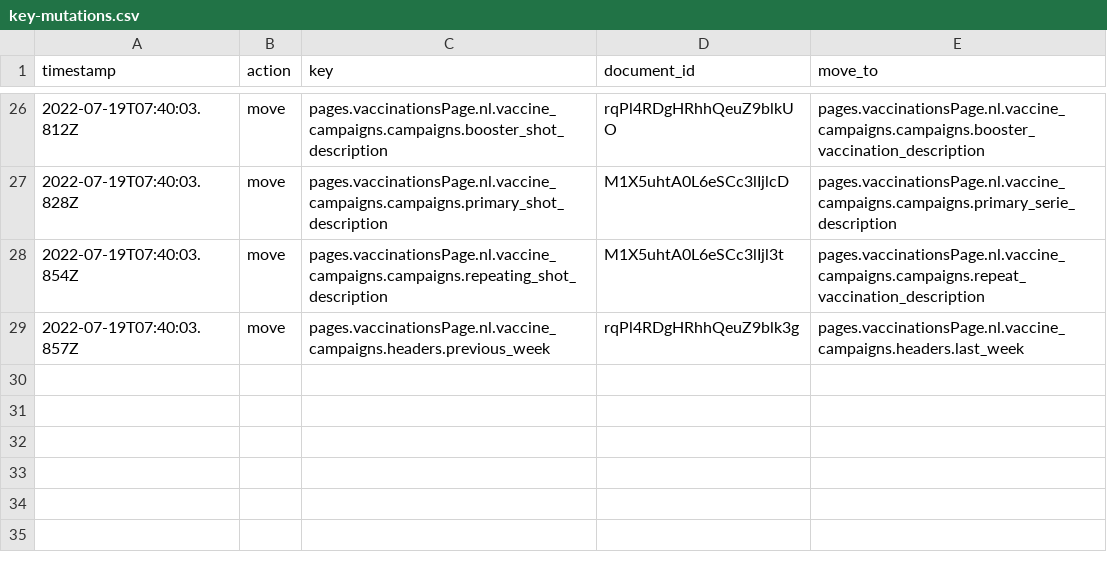
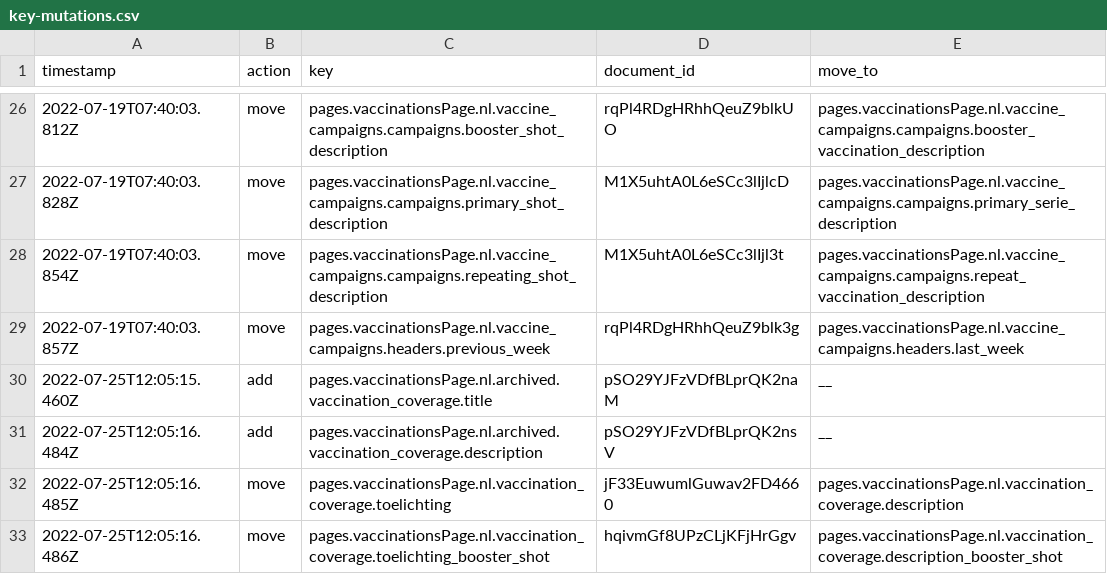
Before and after one commit to jorrikklijnsma/nl-covid19-data-dashboard, a CSV file: packages/cms/src/lokalize/key-mutations.csv, drawn as a sheet; only a part is shown, gaps mark what is left out; the diff names each change by its address in the sheet, - before the commit and + after, or states it on an @@ line.

Commit message:
feat(vaccination-grade): add new keys for archived title and description (#4336)

```diff
--- a/packages/cms/src/lokalize/key-mutations.csv
+++ b/packages/cms/src/lokalize/key-mutations.csv
+row 30: 2022-07-25T12:05:15.460Z | add | pages.vaccinationsPage.nl.archived.vaccination_coverage.title | pSO29YJFzVDfBLprQK2naM | __
+row 31: 2022-07-25T12:05:16.484Z | add | pages.vaccinationsPage.nl.archived.vaccination_coverage.description | pSO29YJFzVDfBLprQK2nsV | __
+row 32: 2022-07-25T12:05:16.485Z | move | pages.vaccinationsPage.nl.vaccination_coverage.toelichting | jF33EuwumlGuwav2FD4660 | pages.vaccinationsPage.nl.vaccination_coverage.description
+row 33: 2022-07-25T12:05:16.486Z | move | pages.vaccinationsPage.nl.vaccination_coverage.toelichting_booster_shot | hqivmGf8UPzCLjKFjHrGgv | pages.vaccinationsPage.nl.vaccination_coverage.description_booster_shot
```
Also changed, not shown: 1 other file.
